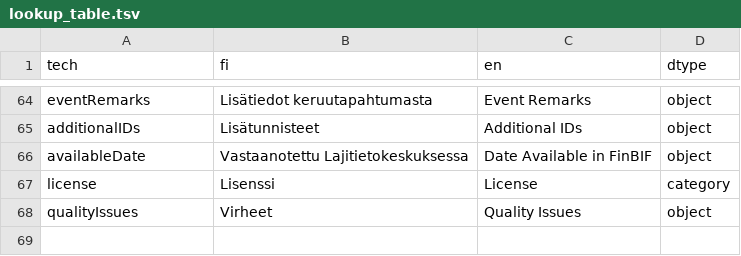
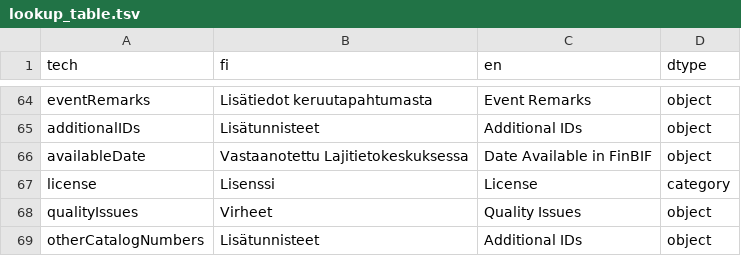
Before and after one commit to luomus/geoconverter_2, a TSV file: src/lookup_table.tsv, drawn as a sheet; only a part is shown, gaps mark what is left out; the diff names each change by its address in the sheet, - before the commit and + after, or states it on an @@ line.

Commit message:
Add otherCatalogNumbers to lookup table

```diff
--- a/src/lookup_table.tsv
+++ b/src/lookup_table.tsv
+row 69: otherCatalogNumbers | Lisätunnisteet | Additional IDs | object
```
